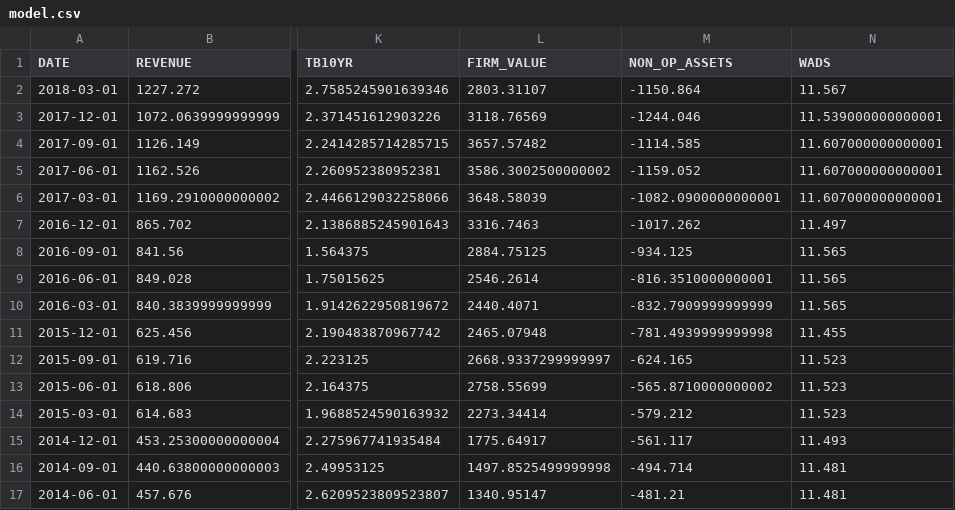
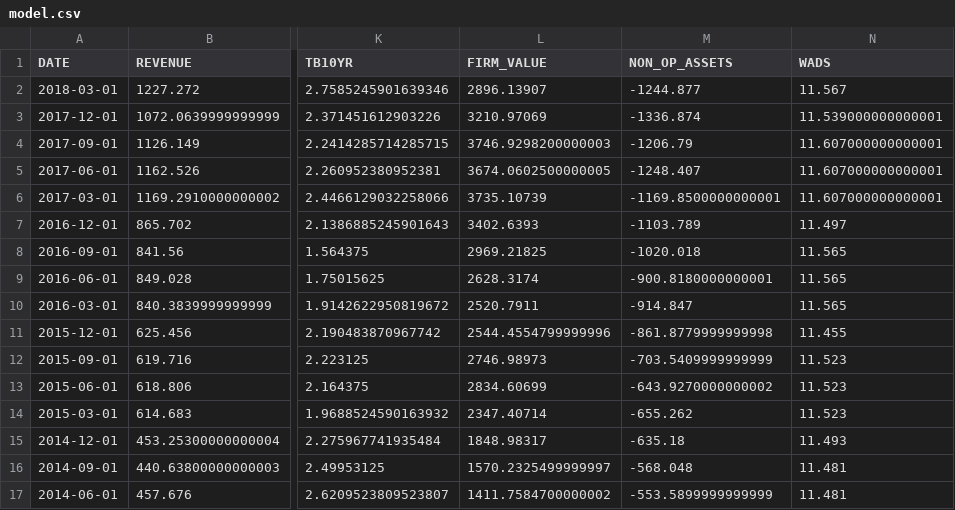
Before and after one commit to dano09/equilibrium, a CSV file: data/coke/model.csv, drawn as a sheet; only a part is shown, gaps mark what is left out; the diff covers the shown part only; the diff names each change by its address in the sheet, - before the commit and + after, or states it on an @@ line.

```diff
--- a/data/coke/model.csv
+++ b/data/coke/model.csv
-L2 (FIRM_VALUE): 2803.31107
+L2 (FIRM_VALUE): 2896.13907
-M2 (NON_OP_ASSETS): -1150.864
+M2 (NON_OP_ASSETS): -1244.877
-L3 (FIRM_VALUE): 3118.76569
+L3 (FIRM_VALUE): 3210.97069
-M3 (NON_OP_ASSETS): -1244.046
+M3 (NON_OP_ASSETS): -1336.874
-L4 (FIRM_VALUE): 3657.57482
+L4 (FIRM_VALUE): 3746.9298200000003
-M4 (NON_OP_ASSETS): -1114.585
+M4 (NON_OP_ASSETS): -1206.79
-L5 (FIRM_VALUE): 3586.3002500000002
+L5 (FIRM_VALUE): 3674.0602500000005
-M5 (NON_OP_ASSETS): -1159.052
+M5 (NON_OP_ASSETS): -1248.407
-L6 (FIRM_VALUE): 3648.58039
+L6 (FIRM_VALUE): 3735.10739
-M6 (NON_OP_ASSETS): -1082.0900000000001
+M6 (NON_OP_ASSETS): -1169.8500000000001
-L7 (FIRM_VALUE): 3316.7463
+L7 (FIRM_VALUE): 3402.6393
-M7 (NON_OP_ASSETS): -1017.262
+M7 (NON_OP_ASSETS): -1103.789
-L8 (FIRM_VALUE): 2884.75125
+L8 (FIRM_VALUE): 2969.21825
-M8 (NON_OP_ASSETS): -934.125
+M8 (NON_OP_ASSETS): -1020.018
-L9 (FIRM_VALUE): 2546.2614
+L9 (FIRM_VALUE): 2628.3174
-M9 (NON_OP_ASSETS): -816.3510000000001
+M9 (NON_OP_ASSETS): -900.8180000000001
-L10 (FIRM_VALUE): 2440.4071
+L10 (FIRM_VALUE): 2520.7911
-M10 (NON_OP_ASSETS): -832.7909999999999
+M10 (NON_OP_ASSETS): -914.847
-L11 (FIRM_VALUE): 2465.07948
+L11 (FIRM_VALUE): 2544.4554799999996
-M11 (NON_OP_ASSETS): -781.4939999999998
+M11 (NON_OP_ASSETS): -861.8779999999998
-L12 (FIRM_VALUE): 2668.9337299999997
+L12 (FIRM_VALUE): 2746.98973
-M12 (NON_OP_ASSETS): -624.165
+M12 (NON_OP_ASSETS): -703.5409999999999
-L13 (FIRM_VALUE): 2758.55699
+L13 (FIRM_VALUE): 2834.60699
-M13 (NON_OP_ASSETS): -565.8710000000002
+M13 (NON_OP_ASSETS): -643.9270000000002
-L14 (FIRM_VALUE): 2273.34414
+L14 (FIRM_VALUE): 2347.40714
-M14 (NON_OP_ASSETS): -579.212
+M14 (NON_OP_ASSETS): -655.262
-L15 (FIRM_VALUE): 1775.64917
+L15 (FIRM_VALUE): 1848.98317
-M15 (NON_OP_ASSETS): -561.117
+M15 (NON_OP_ASSETS): -635.18
-L16 (FIRM_VALUE): 1497.8525499999998
+L16 (FIRM_VALUE): 1570.2325499999997
-M16 (NON_OP_ASSETS): -494.714
+M16 (NON_OP_ASSETS): -568.048
-L17 (FIRM_VALUE): 1340.95147
+L17 (FIRM_VALUE): 1411.7584700000002
-M17 (NON_OP_ASSETS): -481.21
+M17 (NON_OP_ASSETS): -553.5899999999999
```
Also changed, not shown: 121 edited cells elsewhere in this file, data/amazon/model.csv, data/apple/model.csv, 7 other files.
